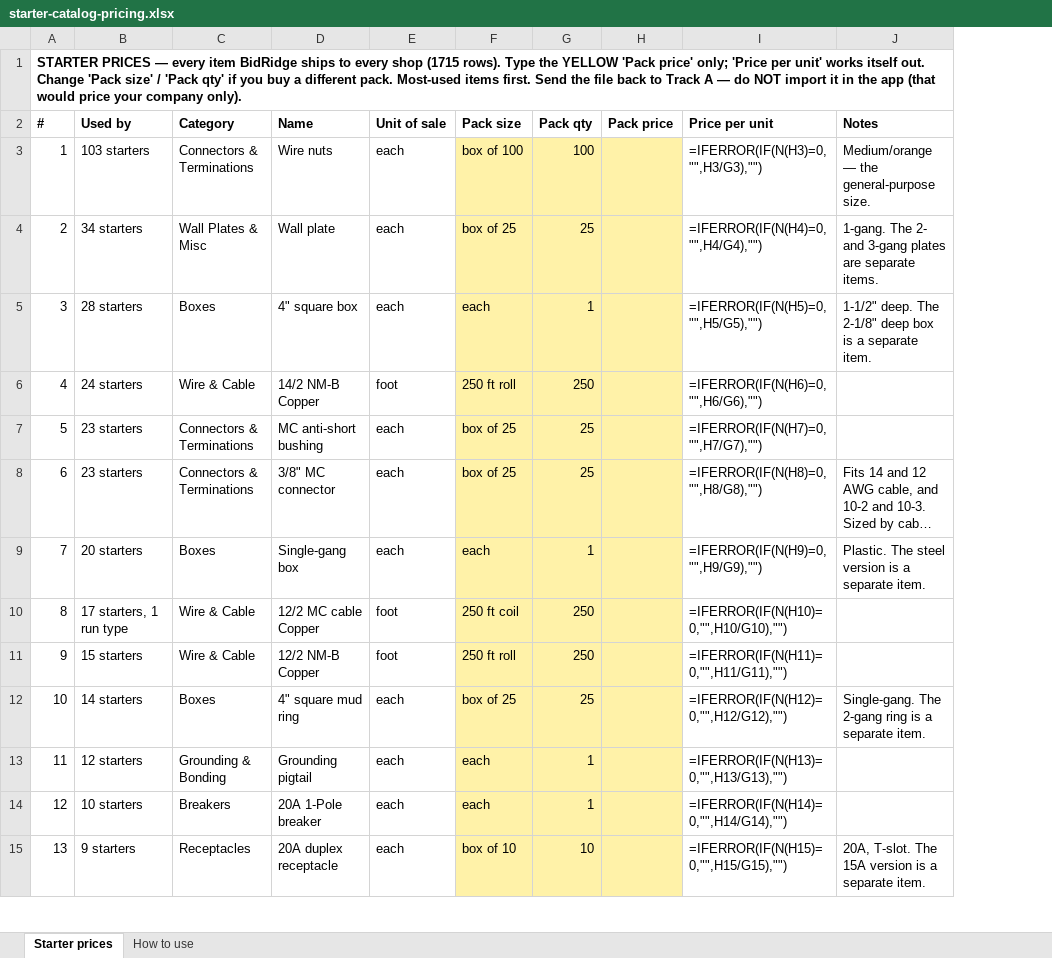
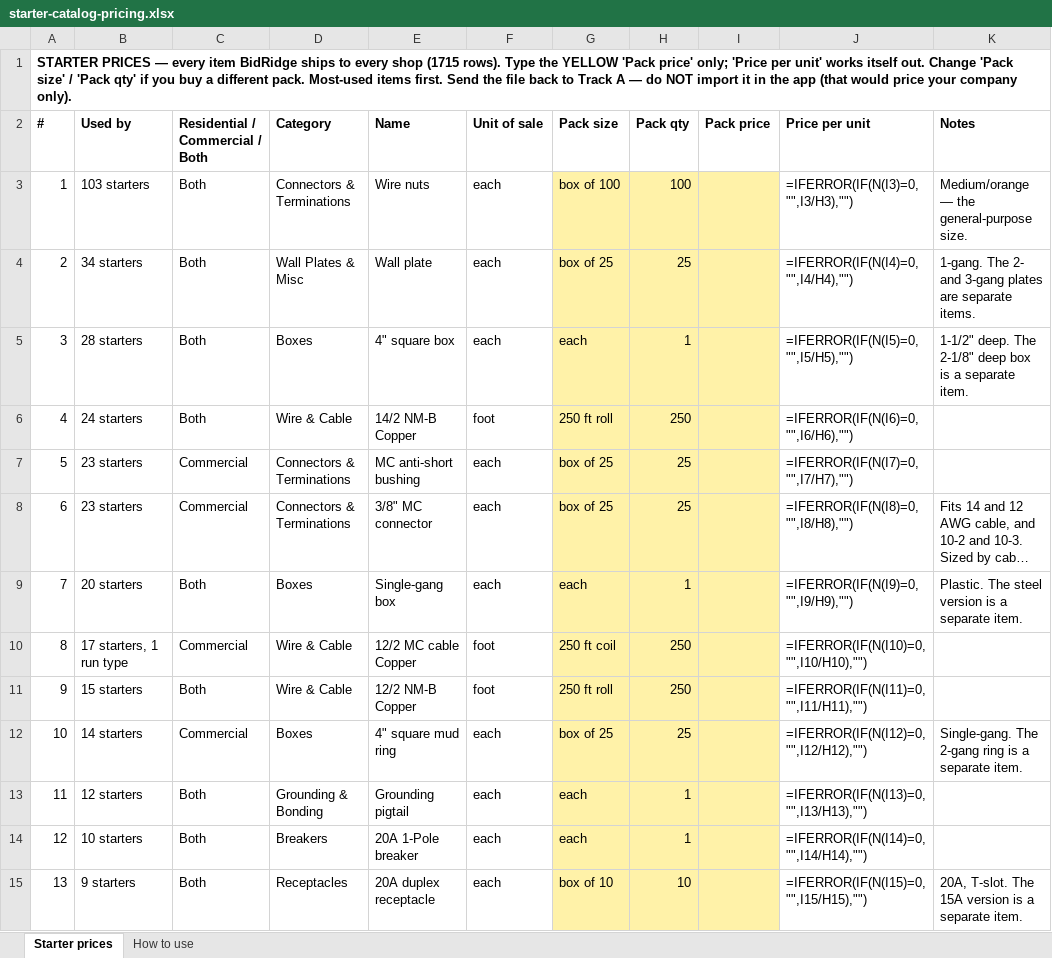
Before and after one commit to Jnicoara/BidRender, an Excel workbook: pricing/starter-catalog-pricing.xlsx, sheet Starter prices, drawn as a sheet; only a part is shown; long unchanged cells end in …; values as stored, in another font and other column widths than the file's, no borders; formulas without a stored value are shown as written; addresses are those after the commit; the diff covers the shown part only; the diff names each change by its address in the sheet, - before the commit and + after, or states it on an @@ line.

```diff
--- a/pricing/starter-catalog-pricing.xlsx (sheet Starter prices)
+++ b/pricing/starter-catalog-pricing.xlsx (sheet Starter prices)
+column C (Residential / Commercial / Both), rows 3-15: Both | Both | Both | Both | Commercial | Commercial | Both | Commercial | Both | Commercial | Both | Both | Both
-J3 (Price per unit): =IFERROR(IF(N(H3)=0,"",H3/G3),"")
+J3 (Price per unit): =IFERROR(IF(N(I3)=0,"",I3/H3),"")
-J4 (Price per unit): =IFERROR(IF(N(H4)=0,"",H4/G4),"")
+J4 (Price per unit): =IFERROR(IF(N(I4)=0,"",I4/H4),"")
-J5 (Price per unit): =IFERROR(IF(N(H5)=0,"",H5/G5),"")
+J5 (Price per unit): =IFERROR(IF(N(I5)=0,"",I5/H5),"")
-J6 (Price per unit): =IFERROR(IF(N(H6)=0,"",H6/G6),"")
+J6 (Price per unit): =IFERROR(IF(N(I6)=0,"",I6/H6),"")
-J7 (Price per unit): =IFERROR(IF(N(H7)=0,"",H7/G7),"")
+J7 (Price per unit): =IFERROR(IF(N(I7)=0,"",I7/H7),"")
-J8 (Price per unit): =IFERROR(IF(N(H8)=0,"",H8/G8),"")
+J8 (Price per unit): =IFERROR(IF(N(I8)=0,"",I8/H8),"")
-J9 (Price per unit): =IFERROR(IF(N(H9)=0,"",H9/G9),"")
+J9 (Price per unit): =IFERROR(IF(N(I9)=0,"",I9/H9),"")
-J10 (Price per unit): =IFERROR(IF(N(H10)=0,"",H10/G10),"")
+J10 (Price per unit): =IFERROR(IF(N(I10)=0,"",I10/H10),"")
-J11 (Price per unit): =IFERROR(IF(N(H11)=0,"",H11/G11),"")
+J11 (Price per unit): =IFERROR(IF(N(I11)=0,"",I11/H11),"")
-J12 (Price per unit): =IFERROR(IF(N(H12)=0,"",H12/G12),"")
+J12 (Price per unit): =IFERROR(IF(N(I12)=0,"",I12/H12),"")
-J13 (Price per unit): =IFERROR(IF(N(H13)=0,"",H13/G13),"")
+J13 (Price per unit): =IFERROR(IF(N(I13)=0,"",I13/H13),"")
-J14 (Price per unit): =IFERROR(IF(N(H14)=0,"",H14/G14),"")
+J14 (Price per unit): =IFERROR(IF(N(I14)=0,"",I14/H14),"")
-J15 (Price per unit): =IFERROR(IF(N(H15)=0,"",H15/G15),"")
+J15 (Price per unit): =IFERROR(IF(N(I15)=0,"",I15/H15),"")
```
Also changed, not shown: 1702 edited cells elsewhere in this sheet, pricing/labor-units-starter.xlsx, 14 other files.
